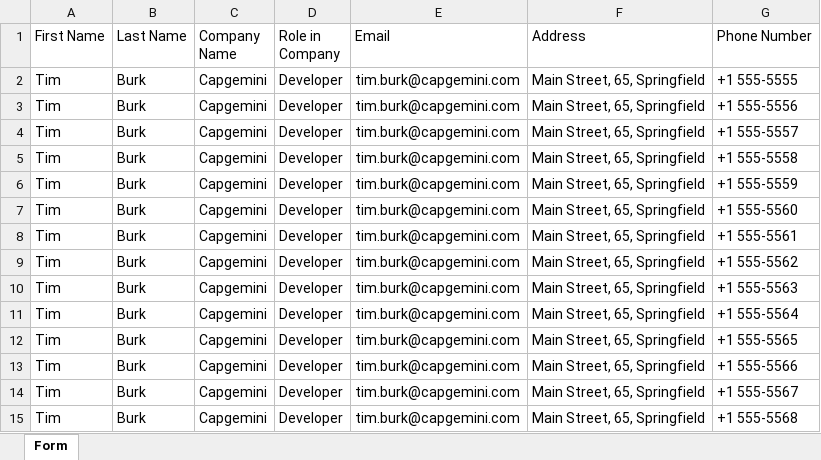
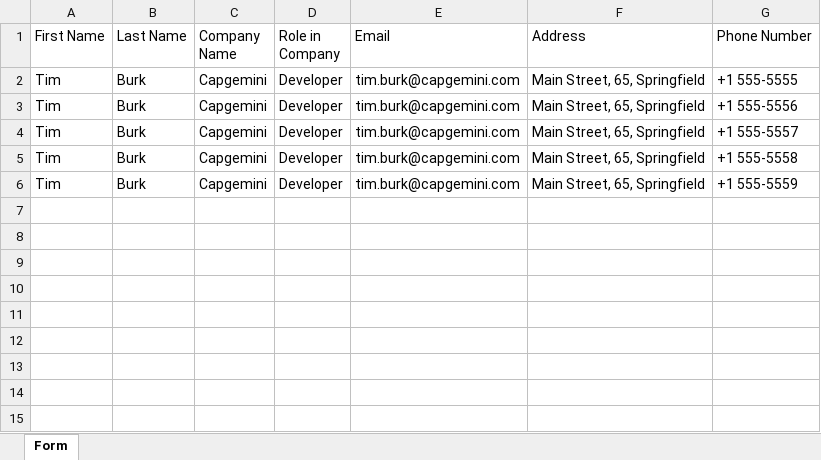
Before and after one commit to tnegherbon/UiPath-BasicsOfUIAutomation, an Excel workbook: Data/Form.xlsx, sheet Form, drawn as a sheet; values as stored, in another font and other column widths than the file's, no borders; the diff names each change by its address in the sheet, - before the commit and + after, or states it on an @@ line.

Commit message:
- Adjusted amount of test data.

```diff
--- a/Data/Form.xlsx (sheet Form)
+++ b/Data/Form.xlsx (sheet Form)
-row 7: Tim | Burk | Capgemini | Developer | tim.burk@capgemini.com | Main Street, 65, Springfield | +1 555-5560
-row 8: Tim | Burk | Capgemini | Developer | tim.burk@capgemini.com | Main Street, 65, Springfield | +1 555-5561
-row 9: Tim | Burk | Capgemini | Developer | tim.burk@capgemini.com | Main Street, 65, Springfield | +1 555-5562
-row 10: Tim | Burk | Capgemini | Developer | tim.burk@capgemini.com | Main Street, 65, Springfield | +1 555-5563
-row 11: Tim | Burk | Capgemini | Developer | tim.burk@capgemini.com | Main Street, 65, Springfield | +1 555-5564
-row 12: Tim | Burk | Capgemini | Developer | tim.burk@capgemini.com | Main Street, 65, Springfield | +1 555-5565
-row 13: Tim | Burk | Capgemini | Developer | tim.burk@capgemini.com | Main Street, 65, Springfield | +1 555-5566
-row 14: Tim | Burk | Capgemini | Developer | tim.burk@capgemini.com | Main Street, 65, Springfield | +1 555-5567
-row 15: Tim | Burk | Capgemini | Developer | tim.burk@capgemini.com | Main Street, 65, Springfield | +1 555-5568
```
Also changed, not shown: 5 other files.
